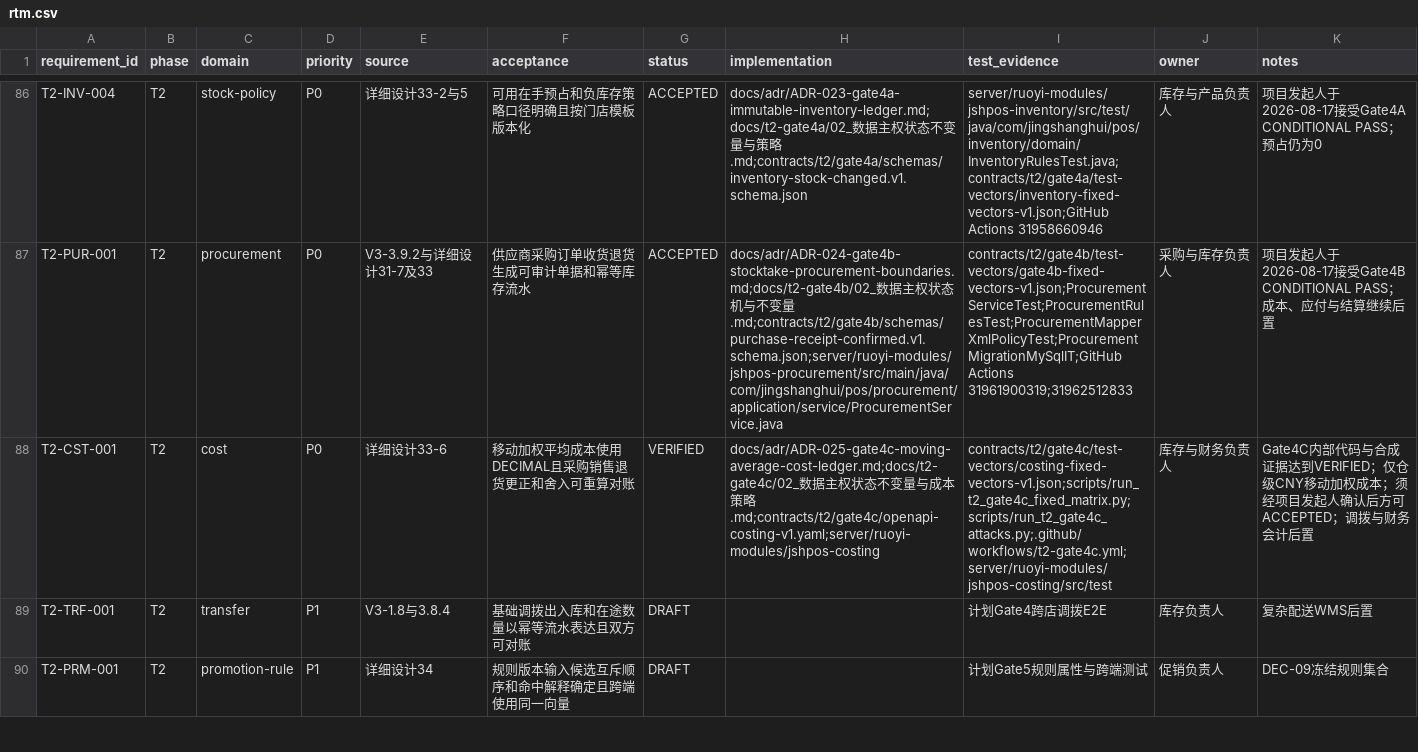
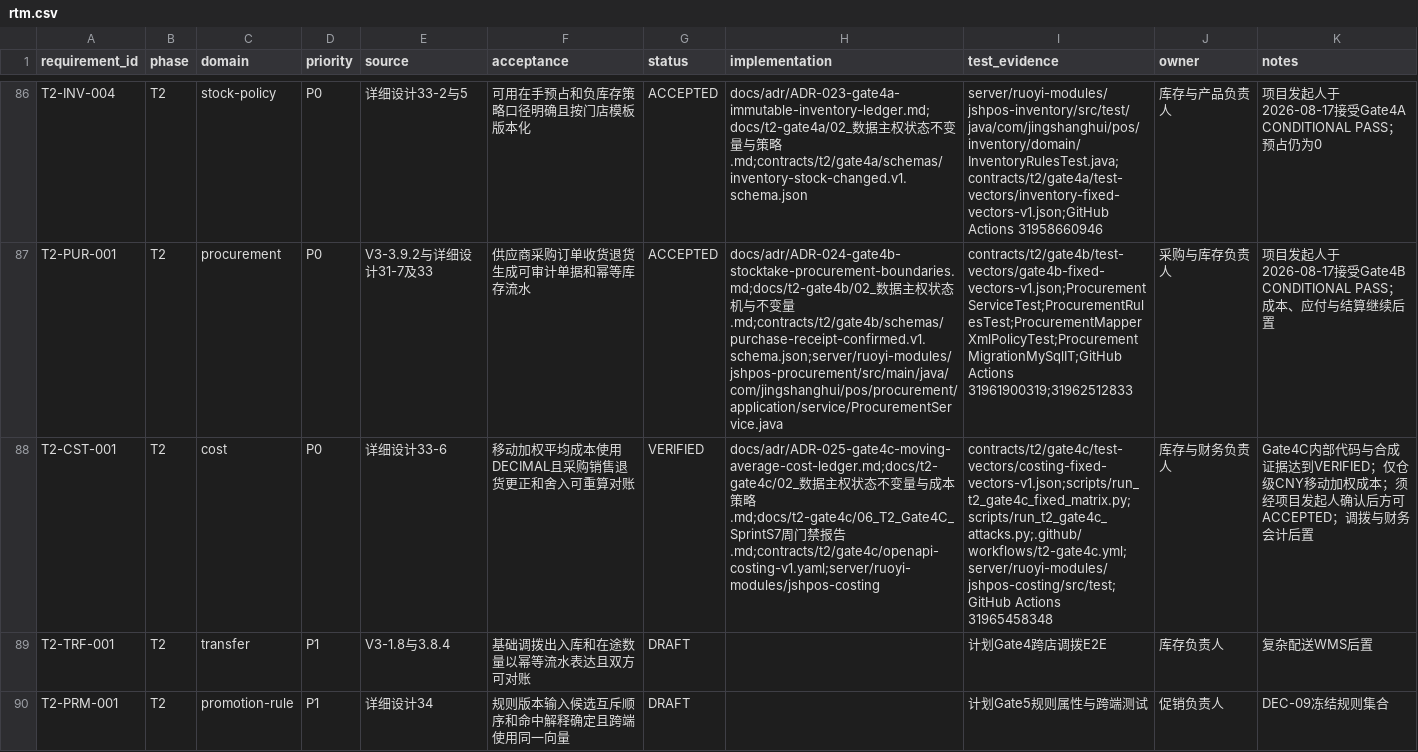
Before and after one commit to eiven-xxw/jshPOS, a CSV file: docs/governance/rtm.csv, drawn as a sheet; only a part is shown, gaps mark what is left out; the diff names each change by its address in the sheet, - before the commit and + after, or states it on an @@ line.

Commit message:
docs(t2): publish Gate 4C weekly gate report

```diff
--- a/docs/governance/rtm.csv
+++ b/docs/governance/rtm.csv
-H88 (implementation): …策略.md;contracts/t2/gate4c/openapi-costing-v1.yaml;server/ruoyi-modules/jshpos-costing
+H88 (implementation): …策略.md;docs/t2-gate4c/06_T2_Gate4C_SprintS7周门禁报告.md;contracts/t2/gate4c/openapi-costing-v1.yaml;server/ruoyi-modules/jshpos-costing
-I88 (test_evidence): contracts/t2/gate4c/test-vectors/costing-fixed-vectors-v1.json;scripts/run_t2_gate4c_fixed_matrix.py;scripts/run_t2_gate4c_attacks.py;.github/workflows/t2-gate4c.yml;server/ruoyi-modules/jshpos-costing/src/test
+I88 (test_evidence): contracts/t2/gate4c/test-vectors/costing-fixed-vectors-v1.json;scripts/run_t2_gate4c_fixed_matrix.py;scripts/run_t2_gate4c_attacks.py;.github/workflows/t2-gate4c.yml;server/ruoyi-modules/jshpos-costing/src/test;GitHub Actions 31965458348
```
Also changed, not shown: 3 other files.
